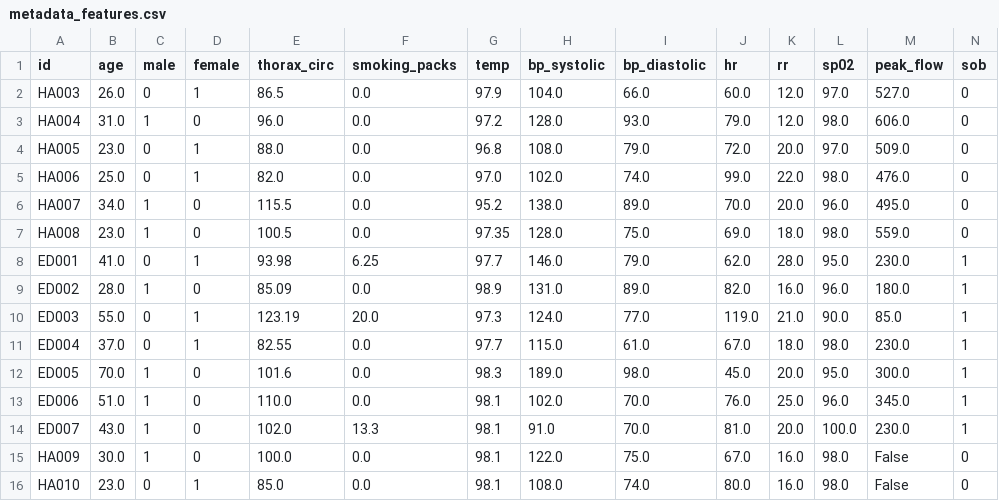
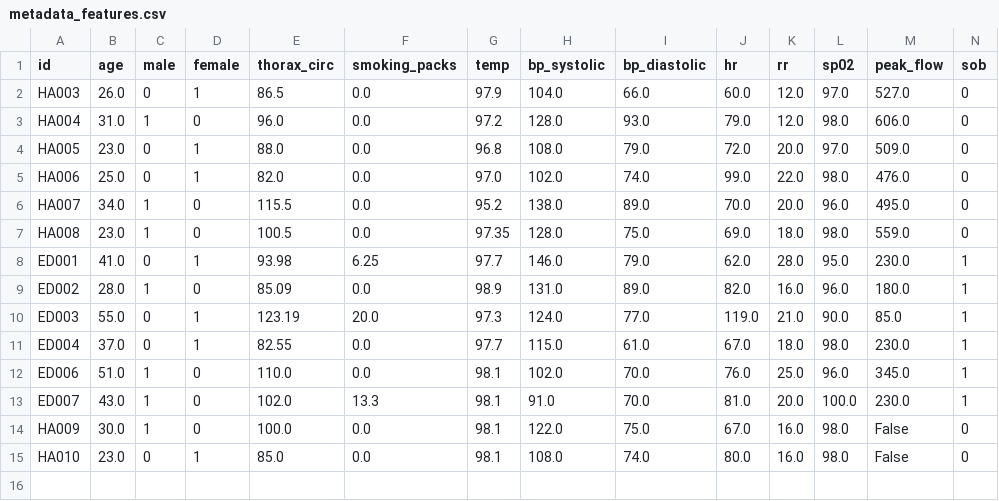
Before and after one commit to TheBottleSeller/tabla, a CSV file: features/metadata_features.csv, drawn as a sheet; only a part is shown; rows hold the shown columns only; the diff names each change by its address in the sheet, - before the commit and + after, or states it on an @@ line.

```diff
--- a/features/metadata_features.csv
+++ b/features/metadata_features.csv
-row 12: ED005 | 70.0 | 1 | 0 | 101.6 | 0.0 | 98.3 | 189.0 | 98.0 | 45.0 | 20.0 | 95.0 | 300.0 | 1
```
Also changed, not shown: analysis/results.csv, analysis/transformations.csv, 8 other files.
